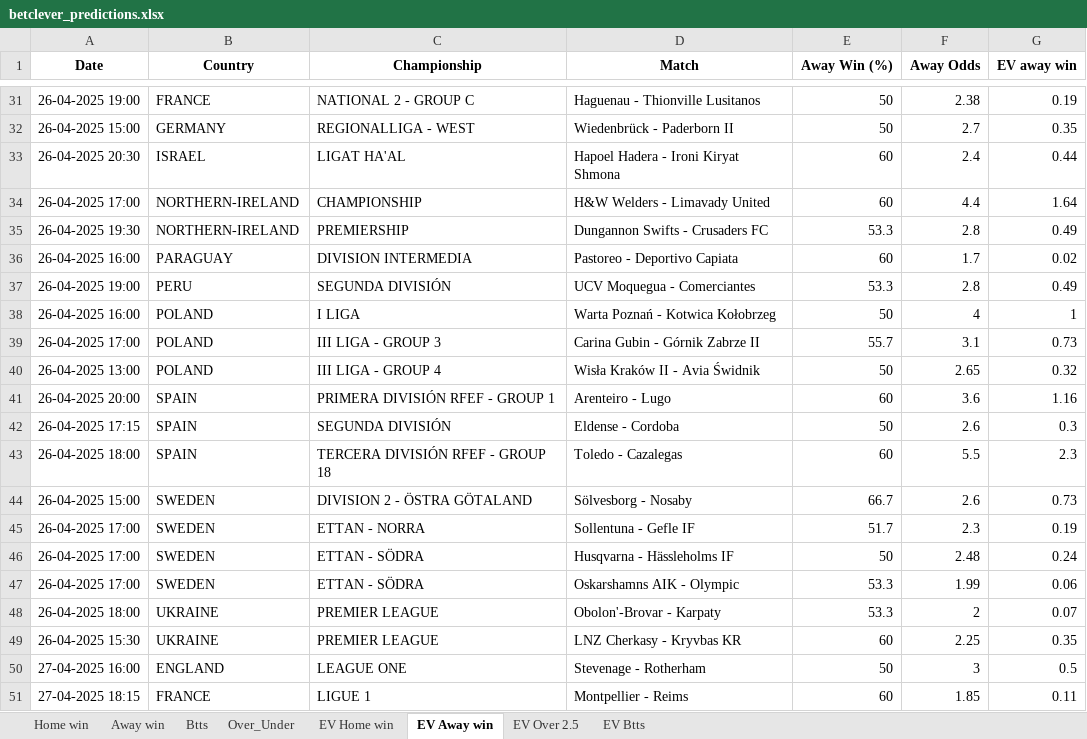
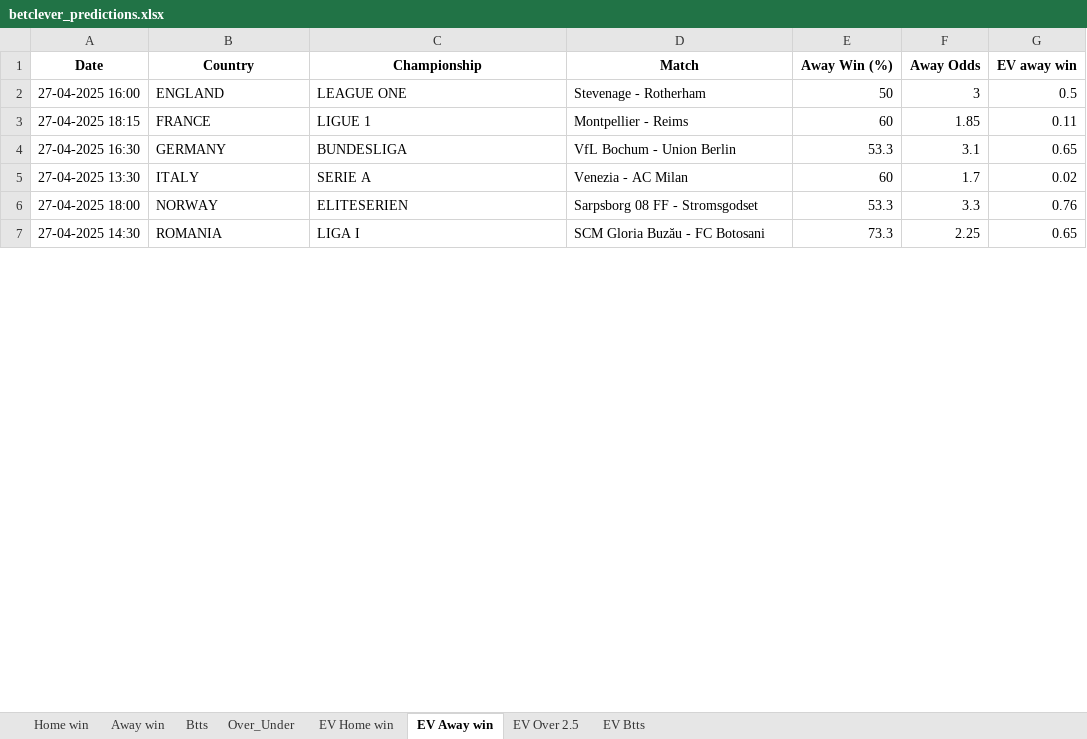
Before and after one commit to dcosta-da/soccer_predictions_scraper, an Excel workbook: scraper/data/betclever_predictions.xlsx, sheet EV Away win, drawn as a sheet; only a part is shown, gaps mark what is left out; the shorter side is filled out with more unchanged rows; values as stored, in another font and other column widths than the file's, no borders; removed rows and columns are numbered as before the commit, all else as after; the diff covers the shown part only; the diff names each change by its address in the sheet, - before the commit and + after, or states it on an @@ line.

```diff
--- a/scraper/data/betclever_predictions.xlsx (sheet EV Away win)
+++ b/scraper/data/betclever_predictions.xlsx (sheet EV Away win)
-row 31: 26-04-2025 19:00 | FRANCE | NATIONAL 2 - GROUP C | Haguenau - Thionville Lusitanos | 50 | 2.38 | 0.19
-row 32: 26-04-2025 15:00 | GERMANY | REGIONALLIGA - WEST | Wiedenbrück - Paderborn II | 50 | 2.7 | 0.35
-row 33: 26-04-2025 20:30 | ISRAEL | LIGAT HA'AL | Hapoel Hadera - Ironi Kiryat Shmona | 60 | 2.4 | 0.44
-row 34: 26-04-2025 17:00 | NORTHERN-IRELAND | CHAMPIONSHIP | H&W Welders - Limavady United | 60 | 4.4 | 1.64
-row 35: 26-04-2025 19:30 | NORTHERN-IRELAND | PREMIERSHIP | Dungannon Swifts - Crusaders FC | 53.3 | 2.8 | 0.49
-row 36: 26-04-2025 16:00 | PARAGUAY | DIVISION INTERMEDIA | Pastoreo - Deportivo Capiata | 60 | 1.7 | 0.02
-row 37: 26-04-2025 19:00 | PERU | SEGUNDA DIVISIÓN | UCV Moquegua - Comerciantes | 53.3 | 2.8 | 0.49
-row 38: 26-04-2025 16:00 | POLAND | I LIGA | Warta Poznań - Kotwica Kołobrzeg | 50 | 4 | 1
-row 39: 26-04-2025 17:00 | POLAND | III LIGA - GROUP 3 | Carina Gubin - Górnik Zabrze II | 55.7 | 3.1 | 0.73
-row 40: 26-04-2025 13:00 | POLAND | III LIGA - GROUP 4 | Wisła Kraków II - Avia Świdnik | 50 | 2.65 | 0.32
-row 41: 26-04-2025 20:00 | SPAIN | PRIMERA DIVISIÓN RFEF - GROUP 1 | Arenteiro - Lugo | 60 | 3.6 | 1.16
-row 42: 26-04-2025 17:15 | SPAIN | SEGUNDA DIVISIÓN | Eldense - Cordoba | 50 | 2.6 | 0.3
-row 43: 26-04-2025 18:00 | SPAIN | TERCERA DIVISIÓN RFEF - GROUP 18 | Toledo - Cazalegas | 60 | 5.5 | 2.3
-row 44: 26-04-2025 15:00 | SWEDEN | DIVISION 2 - ÖSTRA GÖTALAND | Sölvesborg - Nosaby | 66.7 | 2.6 | 0.73
-row 45: 26-04-2025 17:00 | SWEDEN | ETTAN - NORRA | Sollentuna - Gefle IF | 51.7 | 2.3 | 0.19
-row 46: 26-04-2025 17:00 | SWEDEN | ETTAN - SÖDRA | Husqvarna - Hässleholms IF | 50 | 2.48 | 0.24
-row 47: 26-04-2025 17:00 | SWEDEN | ETTAN - SÖDRA | Oskarshamns AIK - Olympic | 53.3 | 1.99 | 0.06
-row 48: 26-04-2025 18:00 | UKRAINE | PREMIER LEAGUE | Obolon'-Brovar - Karpaty | 53.3 | 2 | 0.07
-row 49: 26-04-2025 15:30 | UKRAINE | PREMIER LEAGUE | LNZ Cherkasy - Kryvbas KR | 60 | 2.25 | 0.35
```
Also changed, not shown: 42 added rows and 29 removed rows elsewhere in this sheet, sheet EV Home win, sheet EV Btts, sheet EV Over 2.5, sheet Over_Under, sheet Btts, sheet Home win, 1 more sheet.
